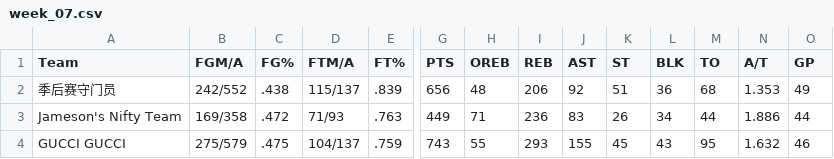
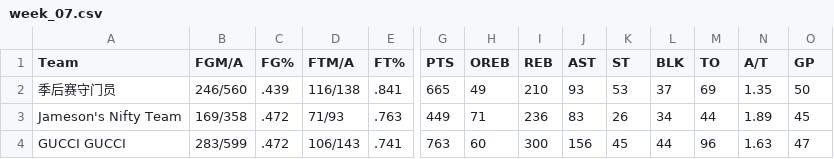
Before and after one commit to williamww19/fantasy, a CSV file: data/league_33203/weekly_stats/week_07.csv, drawn as a sheet; only a part is shown, gaps mark what is left out; the diff covers the shown part only; the diff names each change by its address in the sheet, - before the commit and + after, or states it on an @@ line.

```diff
--- a/data/league_33203/weekly_stats/week_07.csv
+++ b/data/league_33203/weekly_stats/week_07.csv
-B2 (FGM/A): 242/552
+B2 (FGM/A): 246/560
-C2 (FG%): .438
+C2 (FG%): .439
-D2 (FTM/A): 115/137
+D2 (FTM/A): 116/138
-E2 (FT%): .839
+E2 (FT%): .841
-G2 (PTS): 656
+G2 (PTS): 665
-H2 (OREB): 48
+H2 (OREB): 49
-I2 (REB): 206
+I2 (REB): 210
-J2 (AST): 92
+J2 (AST): 93
-K2 (ST): 51
+K2 (ST): 53
-L2 (BLK): 36
+L2 (BLK): 37
-M2 (TO): 68
+M2 (TO): 69
-N2 (A/T): 1.353
+N2 (A/T): 1.35
-O2 (GP): 49
+O2 (GP): 50
-N3 (A/T): 1.886
+N3 (A/T): 1.89
-O3 (GP): 44
+O3 (GP): 45
-B4 (FGM/A): 275/579
+B4 (FGM/A): 283/599
-C4 (FG%): .475
+C4 (FG%): .472
-D4 (FTM/A): 104/137
+D4 (FTM/A): 106/143
-E4 (FT%): .759
+E4 (FT%): .741
-G4 (PTS): 743
+G4 (PTS): 763
-H4 (OREB): 55
+H4 (OREB): 60
-I4 (REB): 293
+I4 (REB): 300
-J4 (AST): 155
+J4 (AST): 156
-L4 (BLK): 43
+L4 (BLK): 44
-M4 (TO): 95
+M4 (TO): 96
-N4 (A/T): 1.632
+N4 (A/T): 1.63
-O4 (GP): 46
+O4 (GP): 47
```
Also changed, not shown: 83 edited cells elsewhere in this file, data/league_13648/weekly_stats/week_07.csv, data/league_13648/weekly_summary/week_07.csv, 4 other files.
